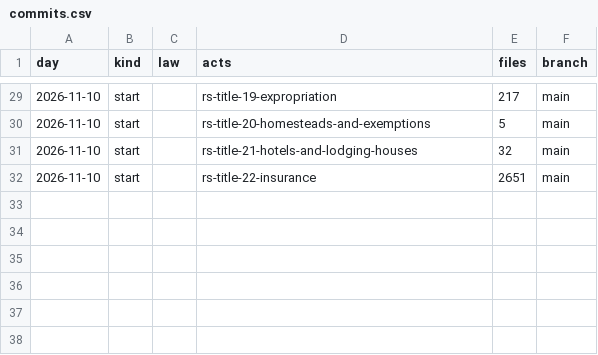
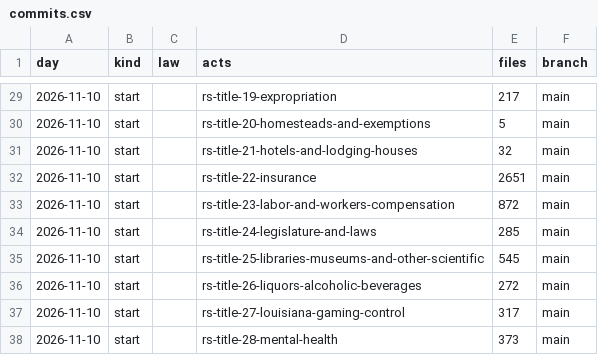
Before and after one commit to lexifina/united-states-louisiana-law, a CSV file: data/commits.csv, drawn as a sheet; only a part is shown, gaps mark what is left out; the diff names each change by its address in the sheet, - before the commit and + after, or states it on an @@ line.

Commit message:
Documentation, tables, tools and REPRODUCE.md
Appended 6 commits to 8b956d8a661f; corpus sha256 556f6d1a921ad0f5bacbaa4adda1f53f5fd8075221ff60a26bbee9fc0378e9b3, data retrieved 2026-11-10.

```diff
--- a/data/commits.csv
+++ b/data/commits.csv
+row 33: 2026-11-10 | start |  | rs-title-23-labor-and-workers-compensation | 872 | main
+row 34: 2026-11-10 | start |  | rs-title-24-legislature-and-laws | 285 | main
+row 35: 2026-11-10 | start |  | rs-title-25-libraries-museums-and-other-scientific | 545 | main
+row 36: 2026-11-10 | start |  | rs-title-26-liquors-alcoholic-beverages | 272 | main
+row 37: 2026-11-10 | start |  | rs-title-27-louisiana-gaming-control | 317 | main
+row 38: 2026-11-10 | start |  | rs-title-28-mental-health | 373 | main
```
Also changed, not shown: 12 other files.
